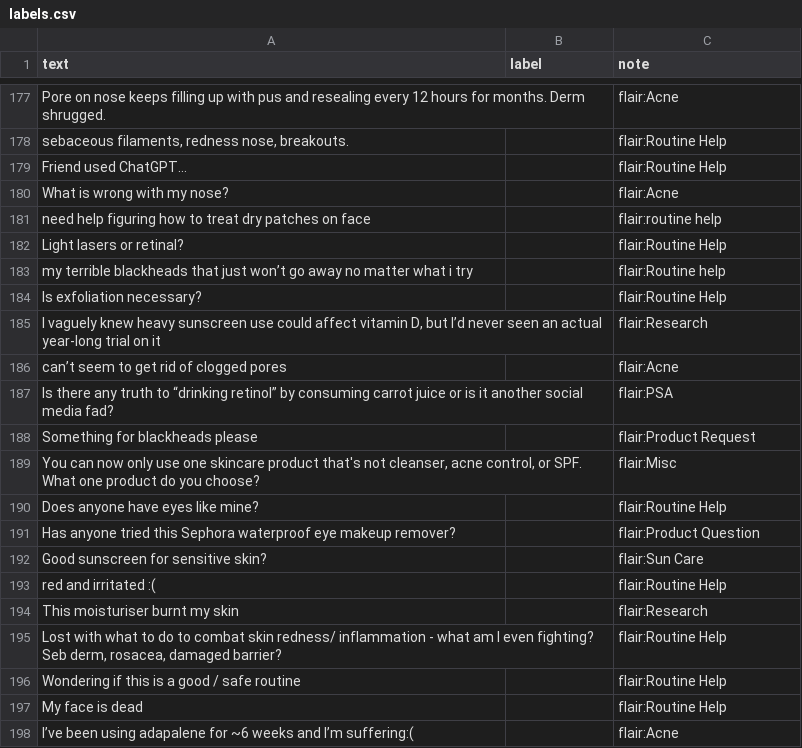
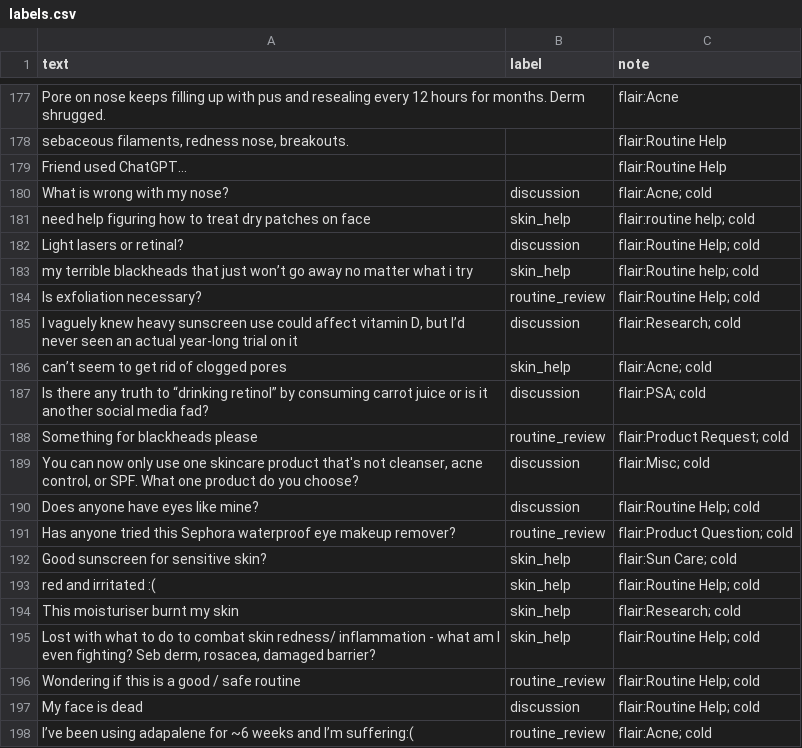
Before and after one commit to carynn101/takemeter-skincare-classifier, a CSV file: labels.csv, drawn as a sheet; only a part is shown, gaps mark what is left out; the diff covers the shown part only.

Commit message:
Add pre-labeled and cold-labeled rows

```diff
--- a/labels.csv
+++ b/labels.csv
@@ -179,20 +179,20 @@ Pore on nose keeps filling up with pus and resealing every 12 hours for months.
 Friend used ChatGPT…,,flair:Routine Help
-What is wrong with my nose?,,flair:Acne
-need help figuring how to treat dry patches on face,,flair:routine help
-Light lasers or retinal?,,flair:Routine Help
-my terrible blackheads that just won’t go away no matter what i try,,flair:Routine help
-Is exfoliation necessary?,,flair:Routine Help
-"I vaguely knew heavy sunscreen use could affect vitamin D, but I’d never seen an actual year-long trial on it",,flair:Research
-can’t seem to get rid of clogged pores,,flair:Acne
-Is there any truth to “drinking retinol” by consuming carrot juice or is it another social media fad?,,flair:PSA
-Something for blackheads please,,flair:Product Request
-"You can now only use one skincare product that's not cleanser, acne control, or SPF. What one product do you choose?",,flair:Misc
-Does anyone have eyes like mine?,,flair:Routine Help
-Has anyone tried this Sephora waterproof eye makeup remover?,,flair:Product Question
-Good sunscreen for sensitive skin?,,flair:Sun Care
-red and irritated :(,,flair:Routine Help
-This moisturiser burnt my skin,,flair:Research
-"Lost with what to do to combat skin redness/ inflammation - what am I even fighting? Seb derm, rosacea, damaged barrier?",,flair:Routine Help
-Wondering if this is a good / safe routine,,flair:Routine Help
-My face is dead,,flair:Routine Help
-I’ve been using adapalene for ~6 weeks and I’m suffering:(,,flair:Acne
+What is wrong with my nose?,discussion,flair:Acne; cold
+need help figuring how to treat dry patches on face,skin_help,flair:routine help; cold
+Light lasers or retinal?,discussion,flair:Routine Help; cold
+my terrible blackheads that just won’t go away no matter what i try,skin_help,flair:Routine help; cold
+Is exfoliation necessary?,routine_review,flair:Routine Help; cold
+"I vaguely knew heavy sunscreen use could affect vitamin D, but I’d never seen an actual year-long trial on it",discussion,flair:Research; cold
+can’t seem to get rid of clogged pores,skin_help,flair:Acne; cold
+Is there any truth to “drinking retinol” by consuming carrot juice or is it another social media fad?,discussion,flair:PSA; cold
+Something for blackheads please,routine_review,flair:Product Request; cold
+"You can now only use one skincare product that's not cleanser, acne control, or SPF. What one product do you choose?",discussion,flair:Misc; cold
+Does anyone have eyes like mine?,discussion,flair:Routine Help; cold
+Has anyone tried this Sephora waterproof eye makeup remover?,routine_review,flair:Product Question; cold
+Good sunscreen for sensitive skin?,skin_help,flair:Sun Care; cold
+red and irritated :(,skin_help,flair:Routine Help; cold
+This moisturiser burnt my skin,skin_help,flair:Research; cold
+"Lost with what to do to combat skin redness/ inflammation - what am I even fighting? Seb derm, rosacea, damaged barrier?",skin_help,flair:Routine Help; cold
+Wondering if this is a good / safe routine,routine_review,flair:Routine Help; cold
+My face is dead,discussion,flair:Routine Help; cold
+I’ve been using adapalene for ~6 weeks and I’m suffering:(,routine_review,flair:Acne; cold
```
Also changed, not shown: 42 edited cells elsewhere in this file, 2 other files.
